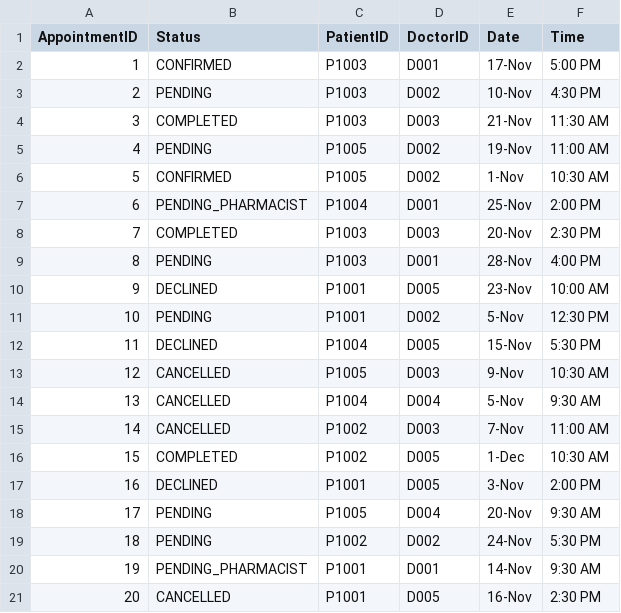
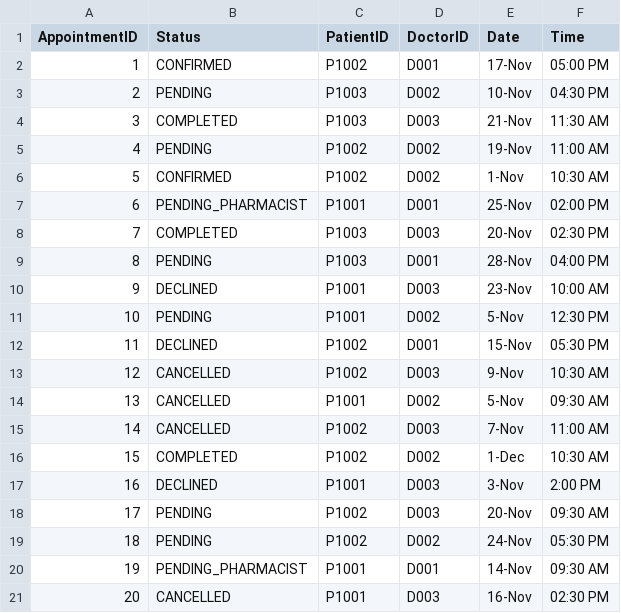
Before and after one commit to shaoyangchin/Hospital-Management-System-HMS, a CSV file: data/Appointment_List_Reference.csv, drawn as a sheet.

```diff
--- a/data/Appointment_List_Reference.csv
+++ b/data/Appointment_List_Reference.csv
@@ -1,21 +1,21 @@
 AppointmentID,Status,PatientID,DoctorID,Date,Time
-1,CONFIRMED,P1003,D001,17-Nov,5:00 PM
-2,PENDING,P1003,D002,10-Nov,4:30 PM
+1,CONFIRMED,P1002,D001,17-Nov,05:00 PM
+2,PENDING,P1003,D002,10-Nov,04:30 PM
 3,COMPLETED,P1003,D003,21-Nov,11:30 AM
-4,PENDING,P1005,D002,19-Nov,11:00 AM
-5,CONFIRMED,P1005,D002,1-Nov,10:30 AM
-6,PENDING_PHARMACIST,P1004,D001,25-Nov,2:00 PM
-7,COMPLETED,P1003,D003,20-Nov,2:30 PM
-8,PENDING,P1003,D001,28-Nov,4:00 PM
-9,DECLINED,P1001,D005,23-Nov,10:00 AM
+4,PENDING,P1002,D002,19-Nov,11:00 AM
+5,CONFIRMED,P1002,D002,1-Nov,10:30 AM
+6,PENDING_PHARMACIST,P1001,D001,25-Nov,02:00 PM
+7,COMPLETED,P1003,D003,20-Nov,02:30 PM
+8,PENDING,P1003,D001,28-Nov,04:00 PM
+9,DECLINED,P1001,D003,23-Nov,10:00 AM
 10,PENDING,P1001,D002,5-Nov,12:30 PM
-11,DECLINED,P1004,D005,15-Nov,5:30 PM
-12,CANCELLED,P1005,D003,9-Nov,10:30 AM
-13,CANCELLED,P1004,D004,5-Nov,9:30 AM
+11,DECLINED,P1002,D001,15-Nov,05:30 PM
+12,CANCELLED,P1002,D003,9-Nov,10:30 AM
+13,CANCELLED,P1001,D002,5-Nov,09:30 AM
 14,CANCELLED,P1002,D003,7-Nov,11:00 AM
-15,COMPLETED,P1002,D005,1-Dec,10:30 AM
-16,DECLINED,P1001,D005,3-Nov,2:00 PM
-17,PENDING,P1005,D004,20-Nov,9:30 AM
-18,PENDING,P1002,D002,24-Nov,5:30 PM
-19,PENDING_PHARMACIST,P1001,D001,14-Nov,9:30 AM
-20,CANCELLED,P1001,D005,16-Nov,2:30 PM
+15,COMPLETED,P1002,D002,1-Dec,10:30 AM
+16,DECLINED,P1001,D003,3-Nov,2:00 PM
+17,PENDING,P1002,D003,20-Nov,09:30 AM
+18,PENDING,P1002,D002,24-Nov,05:30 PM
+19,PENDING_PHARMACIST,P1001,D001,14-Nov,09:30 AM
+20,CANCELLED,P1001,D003,16-Nov,02:30 PM
```
Also changed, not shown: data/Appointment_List.csv.
